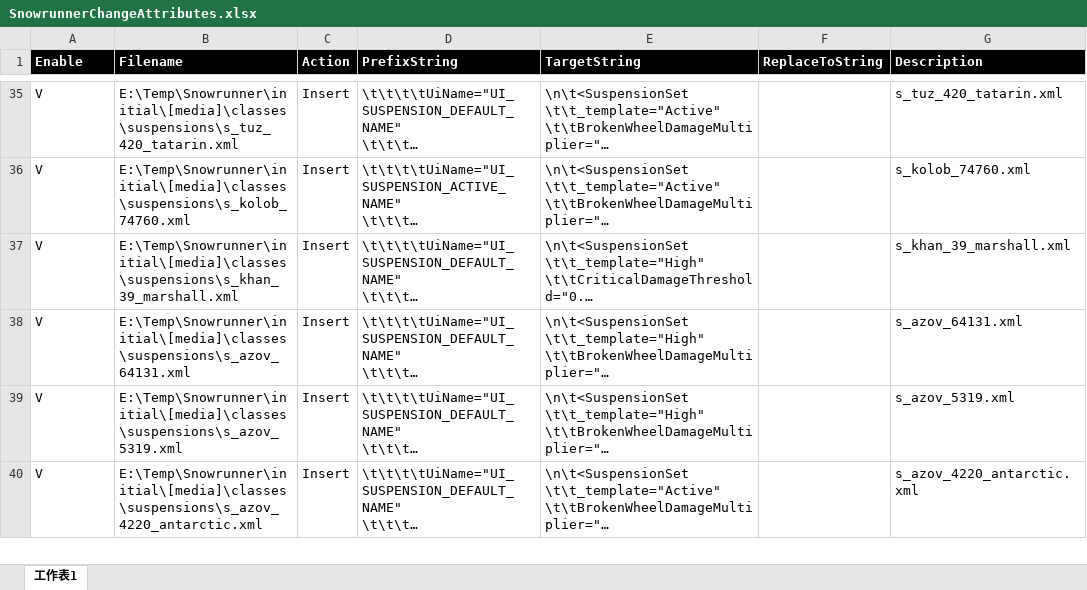
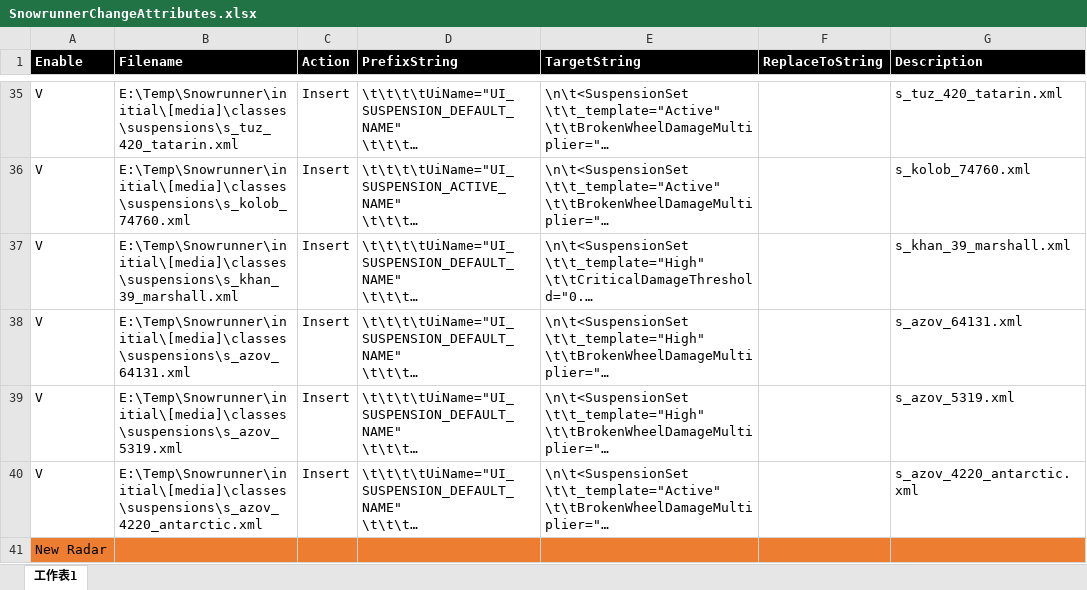
Before and after one commit to TonyHHC/SnowrunnerTools, an Excel workbook: SnowrunnerChangeAttributes.xlsx, sheet 工作表1, drawn as a sheet; only a part is shown, gaps mark what is left out; long unchanged cells end in …; values as stored, in another font and other column widths than the file's, no borders; the diff covers the shown part only; the diff names each change by its address in the sheet, - before the commit and + after, or states it on an @@ line.

```diff
--- a/SnowrunnerChangeAttributes.xlsx (sheet 工作表1)
+++ b/SnowrunnerChangeAttributes.xlsx (sheet 工作表1)
+row 41: New Radar
```
Also changed, not shown: 2 added rows elsewhere in this sheet, 1 other file.
